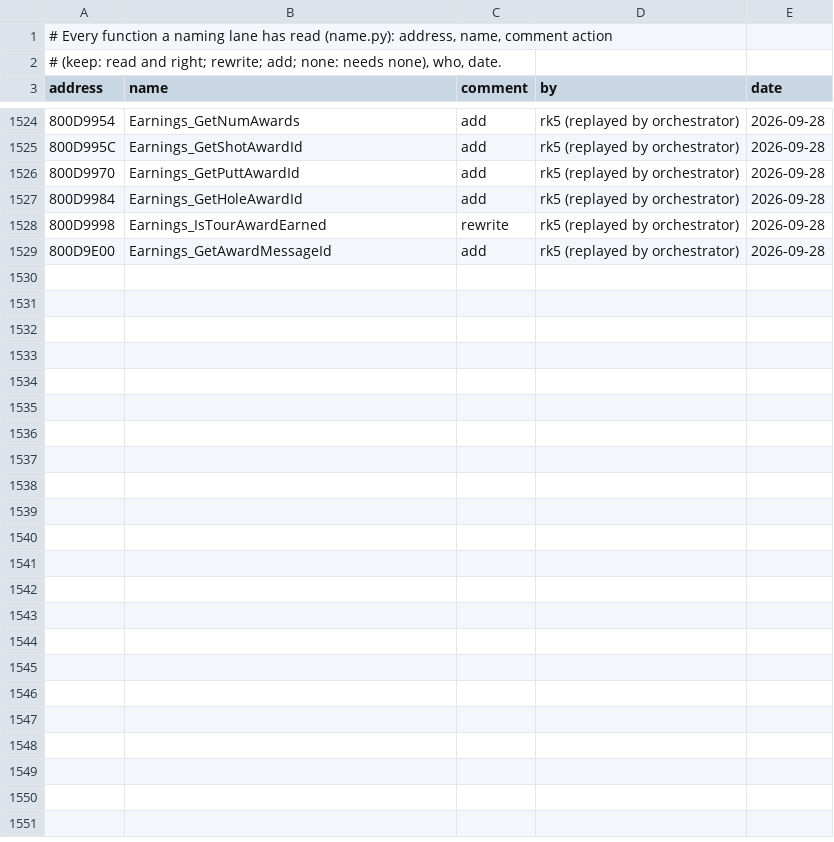
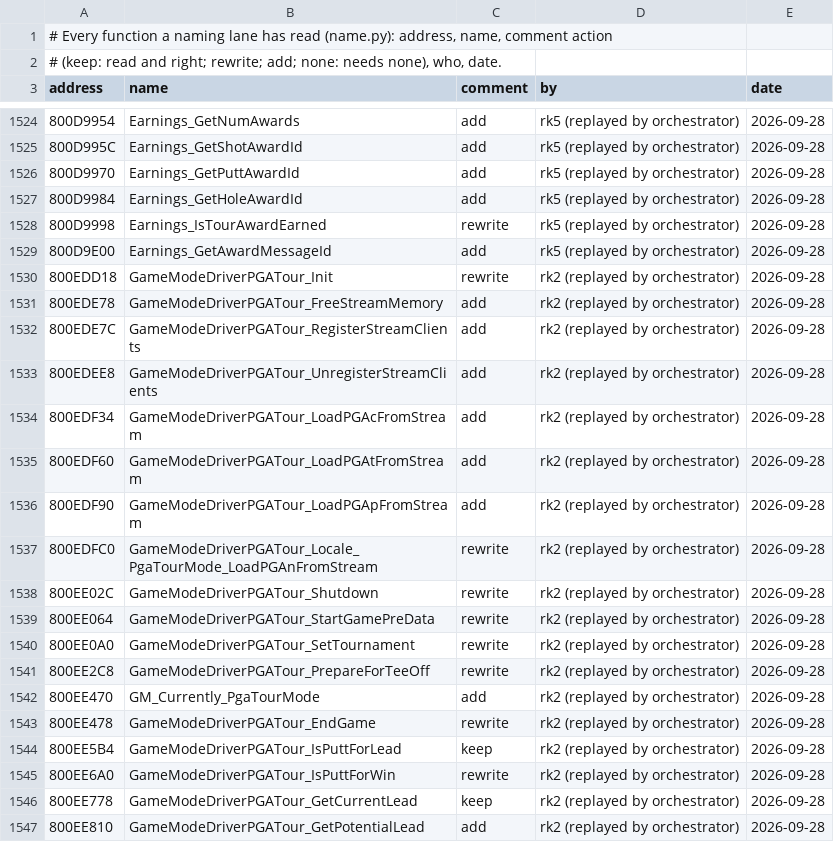
Before and after one commit to mitsevox/tw2004, a TSV file: config/GW4E69/review.tsv, drawn as a sheet; only a part is shown, gaps mark what is left out; the diff names each change by its address in the sheet, - before the commit and + after, or states it on an @@ line.

```diff
--- a/config/GW4E69/review.tsv
+++ b/config/GW4E69/review.tsv
+row 1530: 800EDD18 | GameModeDriverPGATour_Init | rewrite | rk2 (replayed by orchestrator) | 2026-09-28
+row 1531: 800EDE78 | GameModeDriverPGATour_FreeStreamMemory | add | rk2 (replayed by orchestrator) | 2026-09-28
+row 1532: 800EDE7C | GameModeDriverPGATour_RegisterStreamClients | add | rk2 (replayed by orchestrator) | 2026-09-28
+row 1533: 800EDEE8 | GameModeDriverPGATour_UnregisterStreamClients | add | rk2 (replayed by orchestrator) | 2026-09-28
+row 1534: 800EDF34 | GameModeDriverPGATour_LoadPGAcFromStream | add | rk2 (replayed by orchestrator) | 2026-09-28
+row 1535: 800EDF60 | GameModeDriverPGATour_LoadPGAtFromStream | add | rk2 (replayed by orchestrator) | 2026-09-28
+row 1536: 800EDF90 | GameModeDriverPGATour_LoadPGApFromStream | add | rk2 (replayed by orchestrator) | 2026-09-28
+row 1537: 800EDFC0 | GameModeDriverPGATour_Locale_PgaTourMode_LoadPGAnFromStream | rewrite | rk2 (replayed by orchestrator) | 2026-09-28
+row 1538: 800EE02C | GameModeDriverPGATour_Shutdown | rewrite | rk2 (replayed by orchestrator) | 2026-09-28
+row 1539: 800EE064 | GameModeDriverPGATour_StartGamePreData | rewrite | rk2 (replayed by orchestrator) | 2026-09-28
+row 1540: 800EE0A0 | GameModeDriverPGATour_SetTournament | rewrite | rk2 (replayed by orchestrator) | 2026-09-28
+row 1541: 800EE2C8 | GameModeDriverPGATour_PrepareForTeeOff | rewrite | rk2 (replayed by orchestrator) | 2026-09-28
+row 1542: 800EE470 | GM_Currently_PgaTourMode | add | rk2 (replayed by orchestrator) | 2026-09-28
+row 1543: 800EE478 | GameModeDriverPGATour_EndGame | rewrite | rk2 (replayed by orchestrator) | 2026-09-28
+row 1544: 800EE5B4 | GameModeDriverPGATour_IsPuttForLead | keep | rk2 (replayed by orchestrator) | 2026-09-28
+row 1545: 800EE6A0 | GameModeDriverPGATour_IsPuttForWin | rewrite | rk2 (replayed by orchestrator) | 2026-09-28
+row 1546: 800EE778 | GameModeDriverPGATour_GetCurrentLead | keep | rk2 (replayed by orchestrator) | 2026-09-28
+row 1547: 800EE810 | GameModeDriverPGATour_GetPotentialLead | add | rk2 (replayed by orchestrator) | 2026-09-28
```
Also changed, not shown: config/GW4E69/name_sources.tsv, 10 other files.
